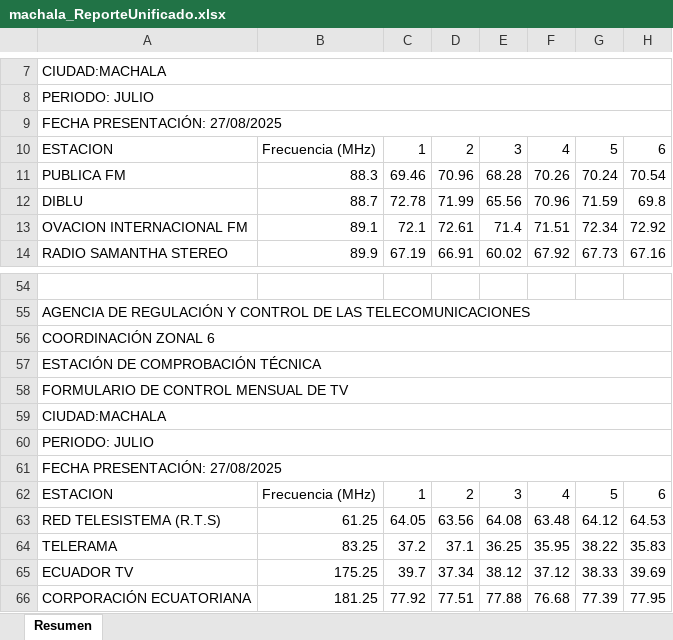
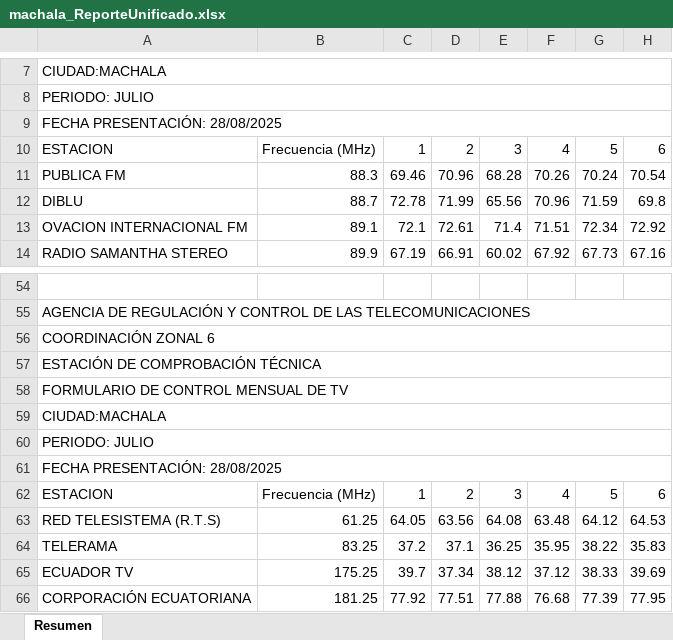
Before and after one commit to mbermio333/ProcesamientoDatosMensual, an Excel workbook: ReportesUnificados/machala_ReporteUnificado.xlsx, sheet Resumen, drawn as a sheet; only a part is shown, gaps mark what is left out; values as stored, in another font and other column widths than the file's, no cell formats; charts and pictures not drawn; the diff names each change by its address in the sheet, - before the commit and + after, or states it on an @@ line.

```diff
--- a/ReportesUnificados/machala_ReporteUnificado.xlsx (sheet Resumen)
+++ b/ReportesUnificados/machala_ReporteUnificado.xlsx (sheet Resumen)
-A9: FECHA PRESENTACIÓN: 27/08/2025
+A9: FECHA PRESENTACIÓN: 28/08/2025
-A61: FECHA PRESENTACIÓN: 27/08/2025
+A61: FECHA PRESENTACIÓN: 28/08/2025
```
Also changed, not shown: cell formats, ReportesUnificados/cañar_ReporteUnificado.xlsx, ReportesUnificados/loja_ReporteUnificado.xlsx, 4 other files.
